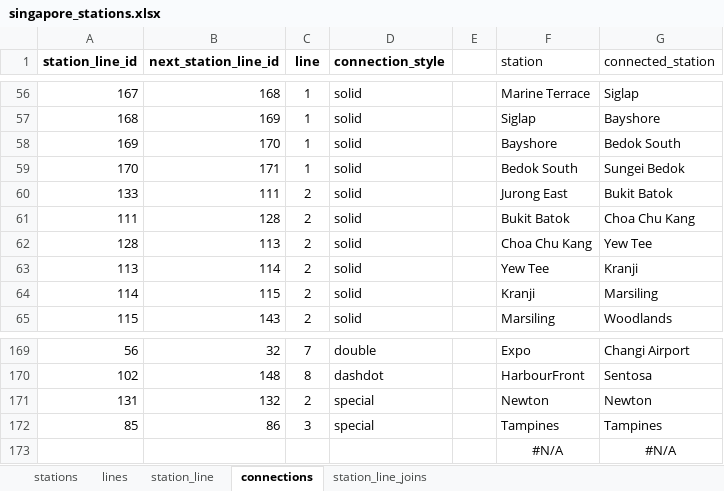
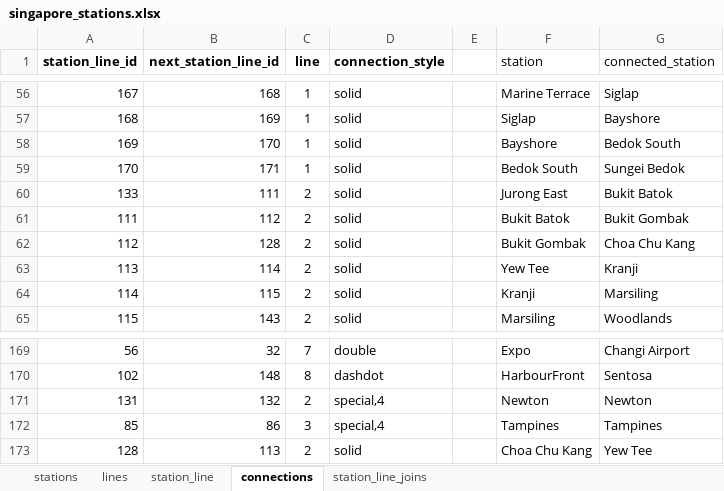
Before and after one commit to AlSkylark/MRT-Network-COMP-1938, an Excel workbook: singapore_stations.xlsx, sheet connections, drawn as a sheet; only a part is shown, gaps mark what is left out; values as stored, in another font and other column widths than the file's, no borders; removed rows and columns are numbered as before the commit, all else as after; the diff names each change by its address in the sheet, - before the commit and + after, or states it on an @@ line.

```diff
--- a/singapore_stations.xlsx (sheet connections)
+++ b/singapore_stations.xlsx (sheet connections)
-B61 (next_station_line_id): 128
+B61 (next_station_line_id): 112
-G61 (connected_station): Choa Chu Kang
+G61 (connected_station): Bukit Gombak
+row 62: 112 | 128 | 2 | solid |  | Bukit Gombak | Choa Chu Kang
-D171:D172 (connection_style): special
+D171:D172 (connection_style): special,4
-row 173:  |  |  |  |  | #N/A | #N/A
@@ row 62 moved to row 173: 128 @@
```
Also changed, not shown: sheet stations, sheet station_line_joins, 4 other files.
